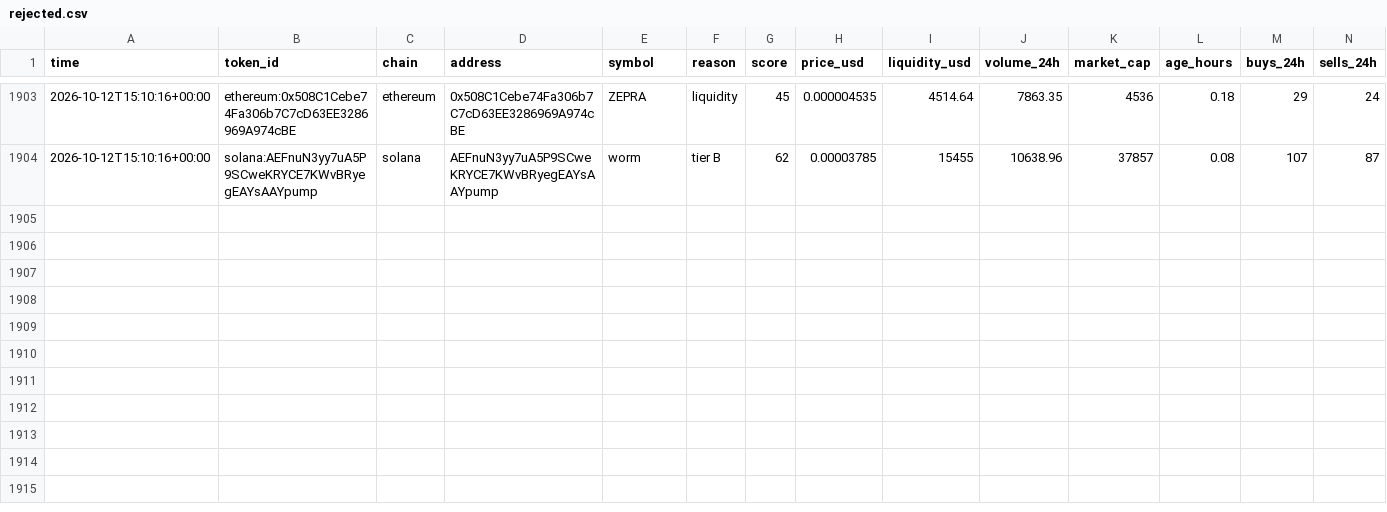
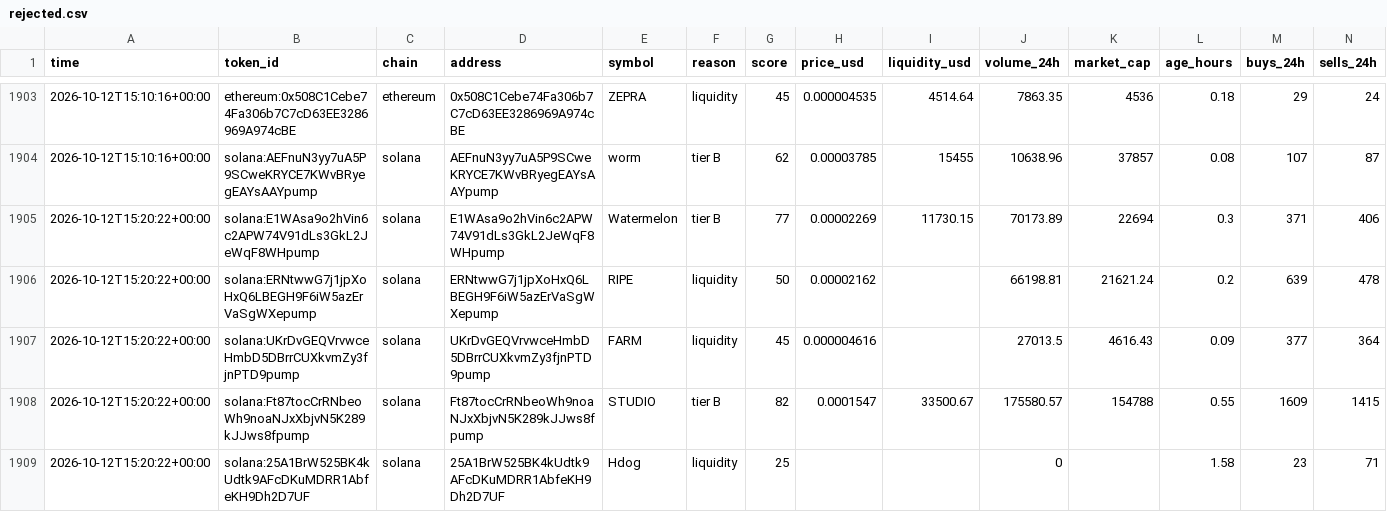
Before and after one commit to zachevm/Telegram-Bot, a CSV file: rejected.csv, drawn as a sheet; only a part is shown, gaps mark what is left out; rows hold the shown columns only; the diff covers the shown part only; the diff names each change by its address in the sheet, - before the commit and + after, or states it on an @@ line.

```diff
--- a/rejected.csv
+++ b/rejected.csv
+row 1905: 2026-10-12T15:20:22+00:00 | solana:E1WAsa9o2hVin6c2APW74V91dLs3GkL2JeWqF8WHpump | solana | E1WAsa9o2hVin6c2APW74V91dLs3GkL2JeWqF8WHpump | Watermelon | tier B | 77 | 0.00002269 | 11730.15 | 70173.89 | 22694 | 0.3 | 371 | 406
+row 1906: 2026-10-12T15:20:22+00:00 | solana:ERNtwwG7j1jpXoHxQ6LBEGH9F6iW5azErVaSgWXepump | solana | ERNtwwG7j1jpXoHxQ6LBEGH9F6iW5azErVaSgWXepump | RIPE | liquidity | 50 | 0.00002162 |  | 66198.81 | 21621.24 | 0.2 | 639 | 478
+row 1907: 2026-10-12T15:20:22+00:00 | solana:UKrDvGEQVrvwceHmbD5DBrrCUXkvmZy3fjnPTD9pump | solana | UKrDvGEQVrvwceHmbD5DBrrCUXkvmZy3fjnPTD9pump | FARM | liquidity | 45 | 0.000004616 |  | 27013.5 | 4616.43 | 0.09 | 377 | 364
+row 1908: 2026-10-12T15:20:22+00:00 | solana:Ft87tocCrRNbeoWh9noaNJxXbjvN5K289kJJws8fpump | solana | Ft87tocCrRNbeoWh9noaNJxXbjvN5K289kJJws8fpump | STUDIO | tier B | 82 | 0.0001547 | 33500.67 | 175580.57 | 154788 | 0.55 | 1609 | 1415
+row 1909: 2026-10-12T15:20:22+00:00 | solana:25A1BrW525BK4kUdtk9AFcDKuMDRR1AbfeKH9Dh2D7UF | solana | 25A1BrW525BK4kUdtk9AFcDKuMDRR1AbfeKH9Dh2D7UF | Hdog | liquidity | 25 |  |  | 0 |  | 1.58 | 23 | 71
```
Also changed, not shown: 5 added rows and 9 edited cells elsewhere in this file, alerts.csv, runs.csv.
